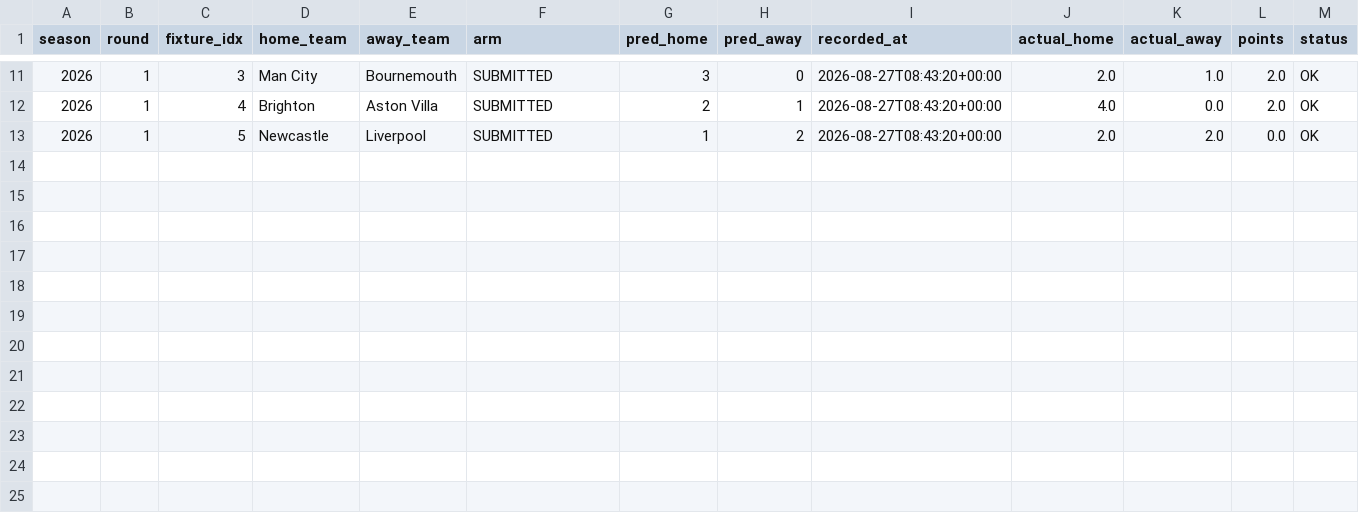
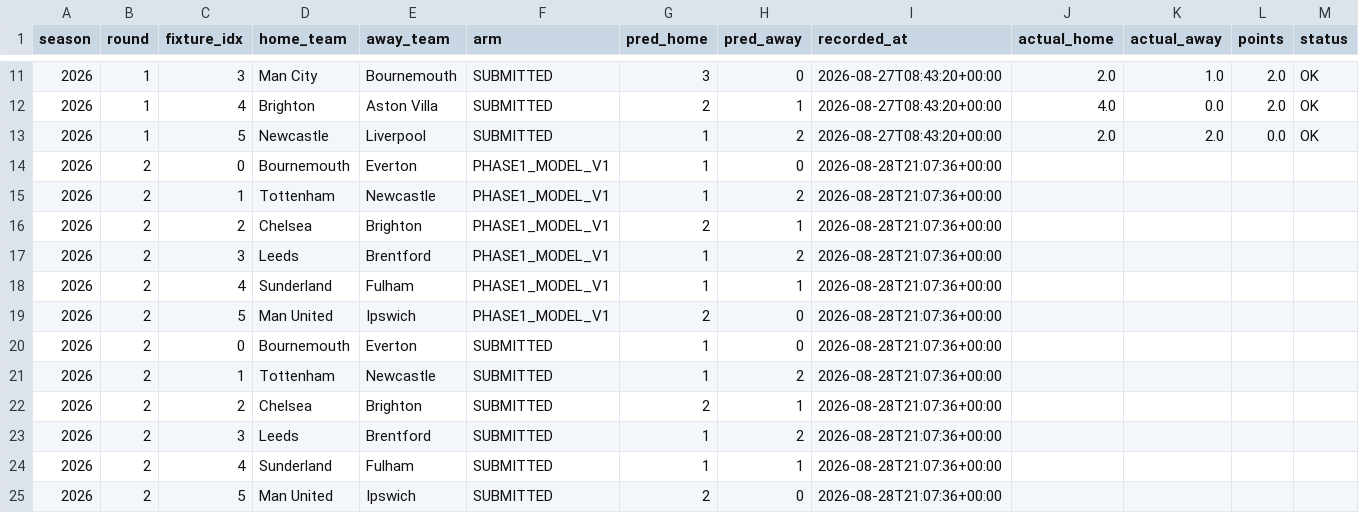
Before and after one commit to Ready2k/bym, a CSV file: results/prospective_ledger.csv, drawn as a sheet; only a part is shown, gaps mark what is left out; the diff names each change by its address in the sheet, - before the commit and + after, or states it on an @@ line.

Commit message:
data: record round 2 prospective picks

```diff
--- a/results/prospective_ledger.csv
+++ b/results/prospective_ledger.csv
+row 14: 2026 | 2 | 0 | Bournemouth | Everton | PHASE1_MODEL_V1 | 1 | 0 | 2026-08-28T21:07:36+00:00
+row 15: 2026 | 2 | 1 | Tottenham | Newcastle | PHASE1_MODEL_V1 | 1 | 2 | 2026-08-28T21:07:36+00:00
+row 16: 2026 | 2 | 2 | Chelsea | Brighton | PHASE1_MODEL_V1 | 2 | 1 | 2026-08-28T21:07:36+00:00
+row 17: 2026 | 2 | 3 | Leeds | Brentford | PHASE1_MODEL_V1 | 1 | 2 | 2026-08-28T21:07:36+00:00
+row 18: 2026 | 2 | 4 | Sunderland | Fulham | PHASE1_MODEL_V1 | 1 | 1 | 2026-08-28T21:07:36+00:00
+row 19: 2026 | 2 | 5 | Man United | Ipswich | PHASE1_MODEL_V1 | 2 | 0 | 2026-08-28T21:07:36+00:00
+row 20: 2026 | 2 | 0 | Bournemouth | Everton | SUBMITTED | 1 | 0 | 2026-08-28T21:07:36+00:00
+row 21: 2026 | 2 | 1 | Tottenham | Newcastle | SUBMITTED | 1 | 2 | 2026-08-28T21:07:36+00:00
+row 22: 2026 | 2 | 2 | Chelsea | Brighton | SUBMITTED | 2 | 1 | 2026-08-28T21:07:36+00:00
+row 23: 2026 | 2 | 3 | Leeds | Brentford | SUBMITTED | 1 | 2 | 2026-08-28T21:07:36+00:00
+row 24: 2026 | 2 | 4 | Sunderland | Fulham | SUBMITTED | 1 | 1 | 2026-08-28T21:07:36+00:00
+row 25: 2026 | 2 | 5 | Man United | Ipswich | SUBMITTED | 2 | 0 | 2026-08-28T21:07:36+00:00
```
